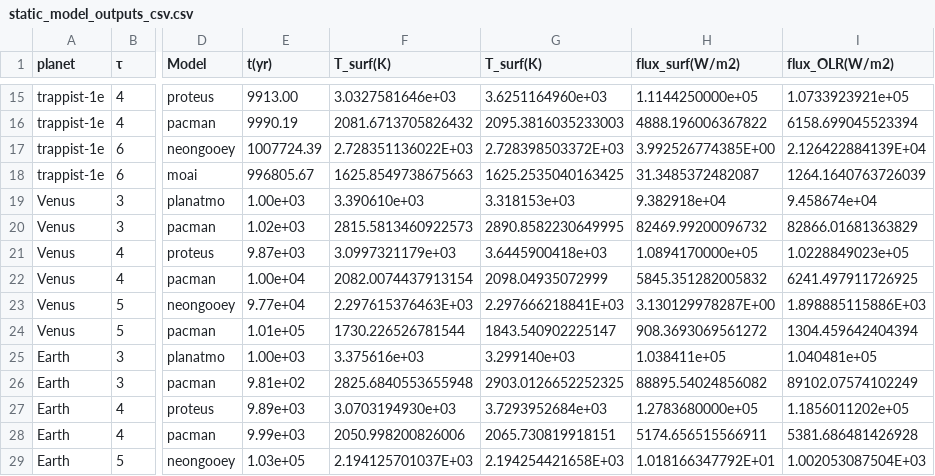
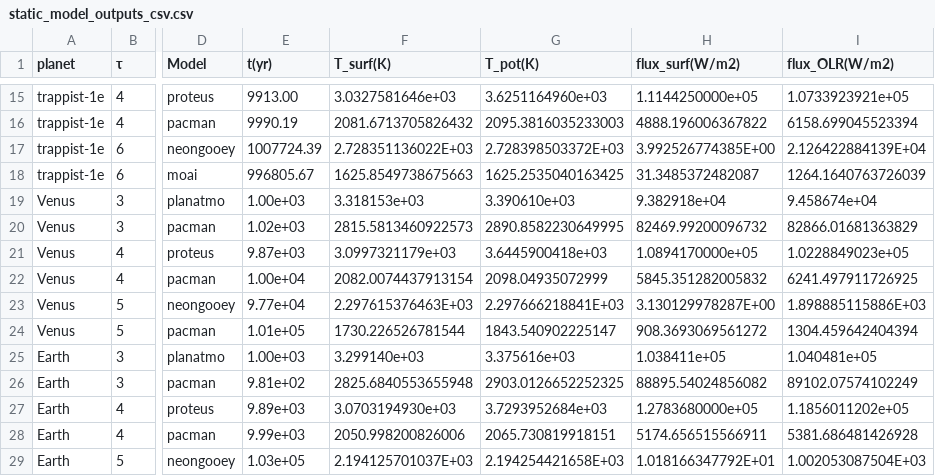
Before and after one commit to alexandre-de-larminat/chili, a CSV file: intercomparison/analysis_static/static_model_outputs_csv.csv, drawn as a sheet; only a part is shown, gaps mark what is left out; the diff names each change by its address in the sheet, - before the commit and + after, or states it on an @@ line.

Commit message:
Update csv file of model outpus for static intercomparison
Fixed header and updated PlanAtMO data following #86.

Does not affect the fact that this model gives the hottest Tsurf at this tau value.
Data used in the first intercomparison article has the correct Tsurf/Tpot values.

```diff
--- a/intercomparison/analysis_static/static_model_outputs_csv.csv
+++ b/intercomparison/analysis_static/static_model_outputs_csv.csv
-G1: T_surf(K)
+G1: T_pot(K)
-F19 (T_surf(K)): 3.390610e+03
+F19 (T_surf(K)): 3.318153e+03
-G19 (T_pot(K)): 3.318153e+03
+G19 (T_pot(K)): 3.390610e+03
-F25 (T_surf(K)): 3.375616e+03
+F25 (T_surf(K)): 3.299140e+03
-G25 (T_pot(K)): 3.299140e+03
+G25 (T_pot(K)): 3.375616e+03
```
Also changed, not shown: 1 other file.
